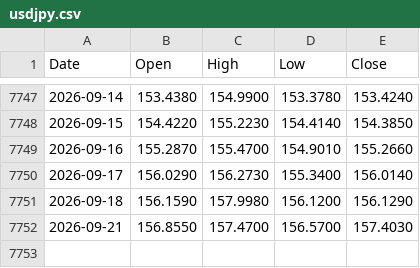
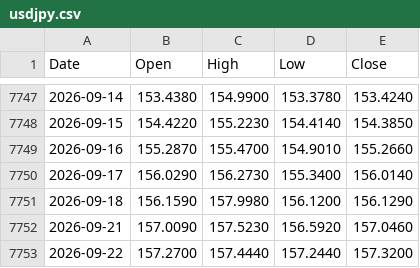
Before and after one commit to muneon0726-create/automation-market, a CSV file: data/usdjpy.csv, drawn as a sheet; only a part is shown, gaps mark what is left out.

```diff
--- a/data/usdjpy.csv
+++ b/data/usdjpy.csv
@@ -7751,2 +7751,3 @@ Date,Open,High,Low,Close
 2026-09-18,156.1590,157.9980,156.1200,156.1290
-2026-09-21,156.8550,157.4700,156.5700,157.4030
+2026-09-21,157.0090,157.5230,156.5920,157.0460
+2026-09-22,157.2700,157.4440,157.2440,157.3200
```
Also changed, not shown: data/2802.csv, data/6146.csv, 12 other files.
